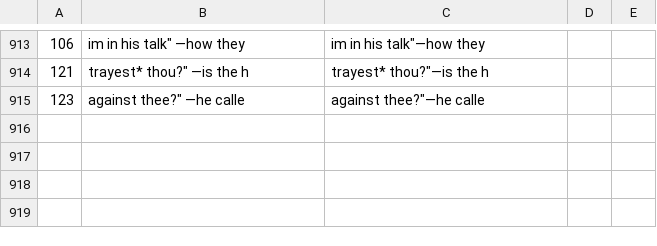
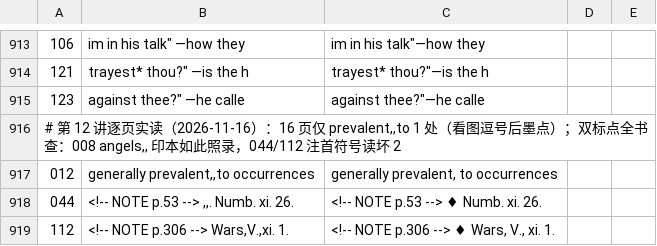
Before and after one commit to whcjb/whcjb.github.io, a TSV file: foote_raw/luke/vlm_recheck2_fixes.tsv, drawn as a sheet; only a part is shown, gaps mark what is left out.

```diff
--- a/foote_raw/luke/vlm_recheck2_fixes.tsv
+++ b/foote_raw/luke/vlm_recheck2_fixes.tsv
@@ -920 +920,5 @@
 123	 against thee?" —he calle	 against thee?"—he calle
+# 第 12 讲逐页实读（2026-11-16）：16 页仅 prevalent,,to 1 处（看图逗号后墨点）；双标点全书查：008 angels,, 印本如此照录，044/112 注首符号读坏 2
+012	generally prevalent,,to occurrences	generally prevalent, to occurrences
+044	<!-- NOTE p.53 --> ,,. Numb. xi. 26.	<!-- NOTE p.53 --> ♦ Numb. xi. 26.
+112	<!-- NOTE p.306 --> Wars,V.,xi. 1.	<!-- NOTE p.306 --> ♦ Wars, V., xi. 1.
```
Also changed, not shown: 7 other files.
